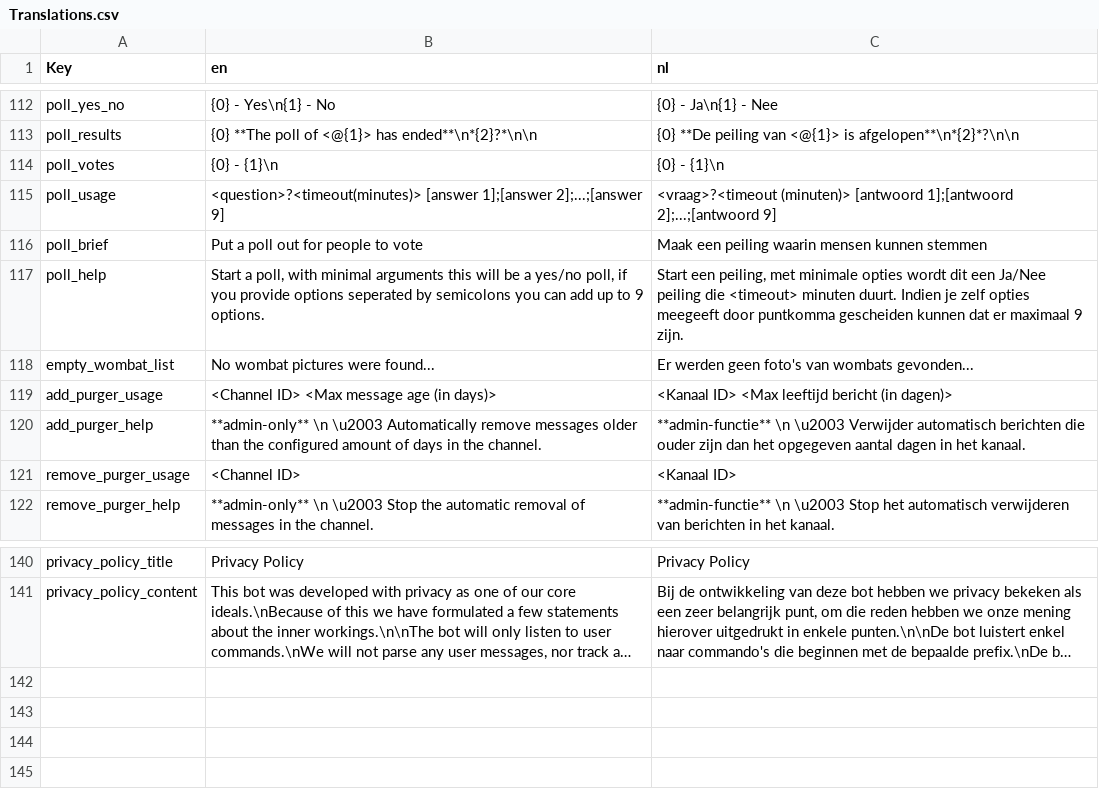
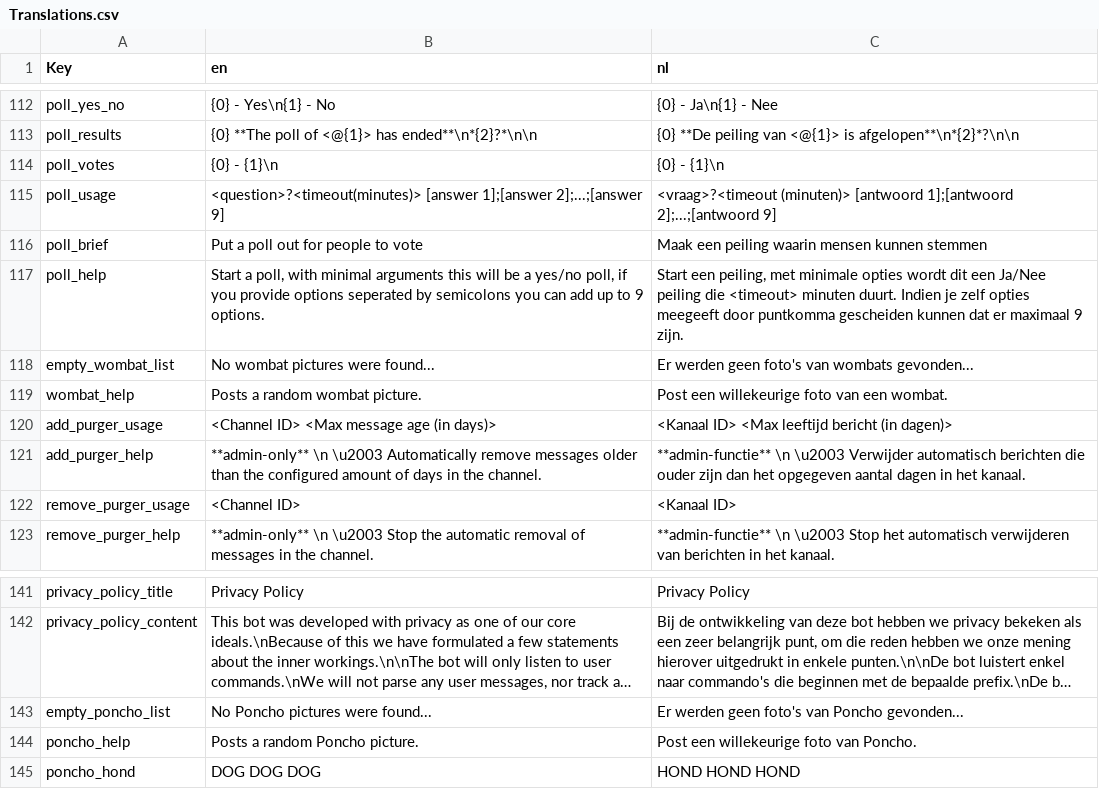
Before and after one commit to nerdland-unofficial-fans/nerdlandbot, a CSV file: nerdlandbot/translations/Translations.csv, drawn as a sheet; only a part is shown, gaps mark what is left out; long unchanged cells end in …; the diff names each change by its address in the sheet, - before the commit and + after, or states it on an @@ line.

Commit message:
Added status and poncho command, grouped commands with a random pix or text

```diff
--- a/nerdlandbot/translations/Translations.csv
+++ b/nerdlandbot/translations/Translations.csv
+row 119: wombat_help | Posts a random wombat picture. | Post een willekeurige foto van een wombat.
+row 143: empty_poncho_list | No Poncho pictures were found... | Er werden geen foto's van Poncho gevonden...
+row 144: poncho_help | Posts a random Poncho picture. | Post een willekeurige foto van Poncho.
+row 145: poncho_hond | DOG DOG DOG | HOND HOND HOND
```
Also changed, not shown: 9 other files.
